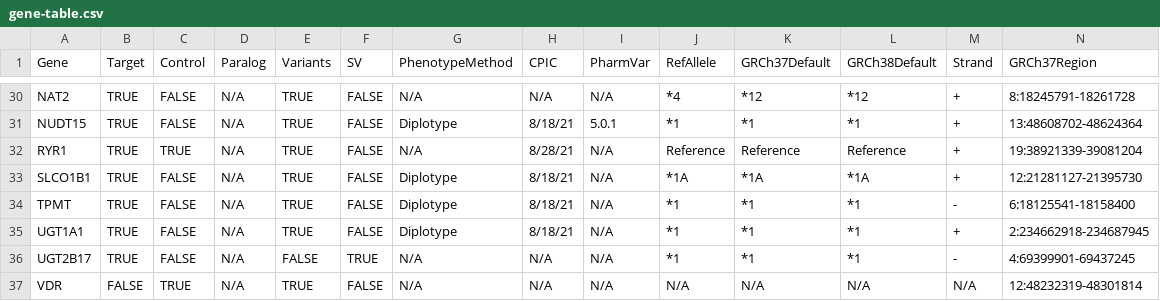
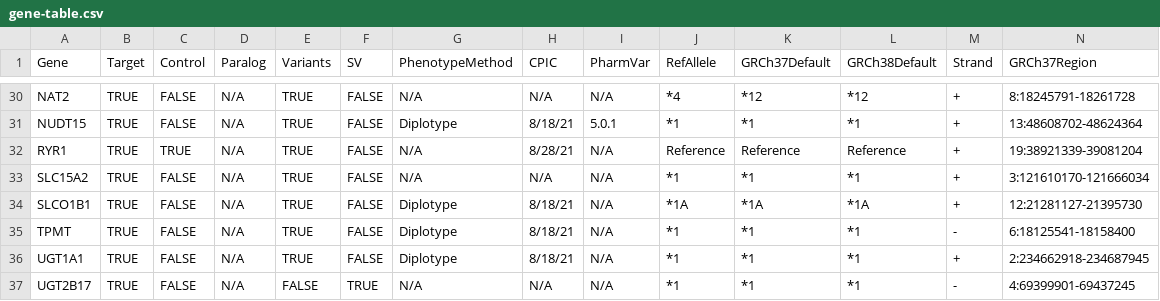
Before and after one commit to sbslee/pypgx, a CSV file: pypgx/api/data/gene-table.csv, drawn as a sheet; only a part is shown, gaps mark what is left out; the shorter side is filled out with more unchanged rows; rows hold the shown columns only; the diff names each change by its address in the sheet, - before the commit and + after, or states it on an @@ line.

Commit message:
Add new gene: SCL15A2

```diff
--- a/pypgx/api/data/gene-table.csv
+++ b/pypgx/api/data/gene-table.csv
+row 33: SLC15A2 | TRUE | FALSE | N/A | TRUE | FALSE | N/A | N/A | N/A | *1 | *1 | *1 | + | 3:121610170-121666034
```
Also changed, not shown: pypgx/api/data/allele-table.csv, pypgx/api/data/variant-table.csv.
